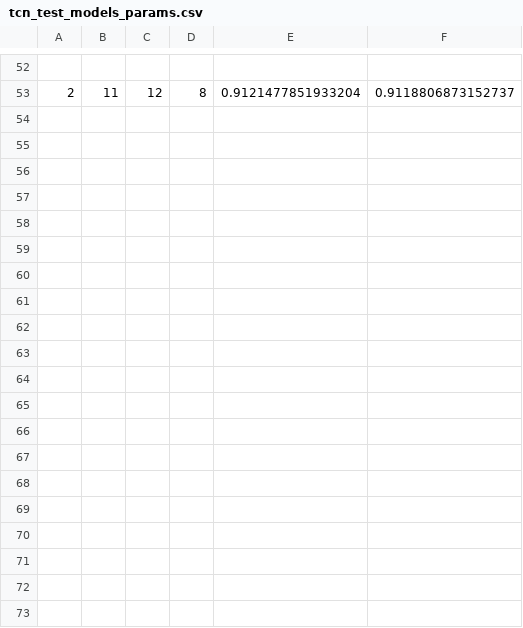
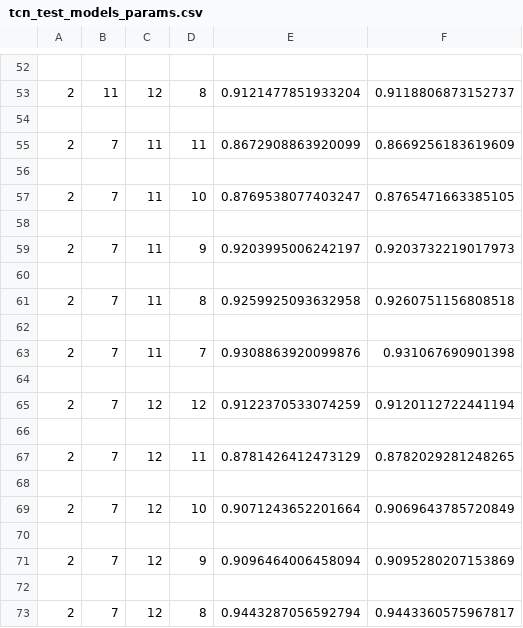
Before and after one commit to mgupta320/sensor-ml, a CSV file: data/ParameterData/tcn_test_models_params.csv, drawn as a sheet; only a part is shown, gaps mark what is left out; the diff covers the shown part only; the diff names each change by its address in the sheet, - before the commit and + after, or states it on an @@ line.

```diff
--- a/data/ParameterData/tcn_test_models_params.csv
+++ b/data/ParameterData/tcn_test_models_params.csv
+row 54: (empty)
+row 55: 2 | 7 | 11 | 11 | 0.8672908863920099 | 0.8669256183619609
+row 56: (empty)
+row 57: 2 | 7 | 11 | 10 | 0.8769538077403247 | 0.8765471663385105
+row 58: (empty)
+row 59: 2 | 7 | 11 | 9 | 0.9203995006242197 | 0.9203732219017973
+row 60: (empty)
+row 61: 2 | 7 | 11 | 8 | 0.9259925093632958 | 0.9260751156808518
+row 62: (empty)
+row 63: 2 | 7 | 11 | 7 | 0.9308863920099876 | 0.931067690901398
+row 64: (empty)
+row 65: 2 | 7 | 12 | 12 | 0.9122370533074259 | 0.9120112722441194
+row 66: (empty)
+row 67: 2 | 7 | 12 | 11 | 0.8781426412473129 | 0.8782029281248265
+row 68: (empty)
+row 69: 2 | 7 | 12 | 10 | 0.9071243652201664 | 0.9069643785720849
+row 70: (empty)
+row 71: 2 | 7 | 12 | 9 | 0.9096464006458094 | 0.9095280207153869
+row 72: (empty)
+row 73: 2 | 7 | 12 | 8 | 0.9443287056592794 | 0.9443360575967817
```
Also changed, not shown: 20 added rows elsewhere in this file, 1 other file.
